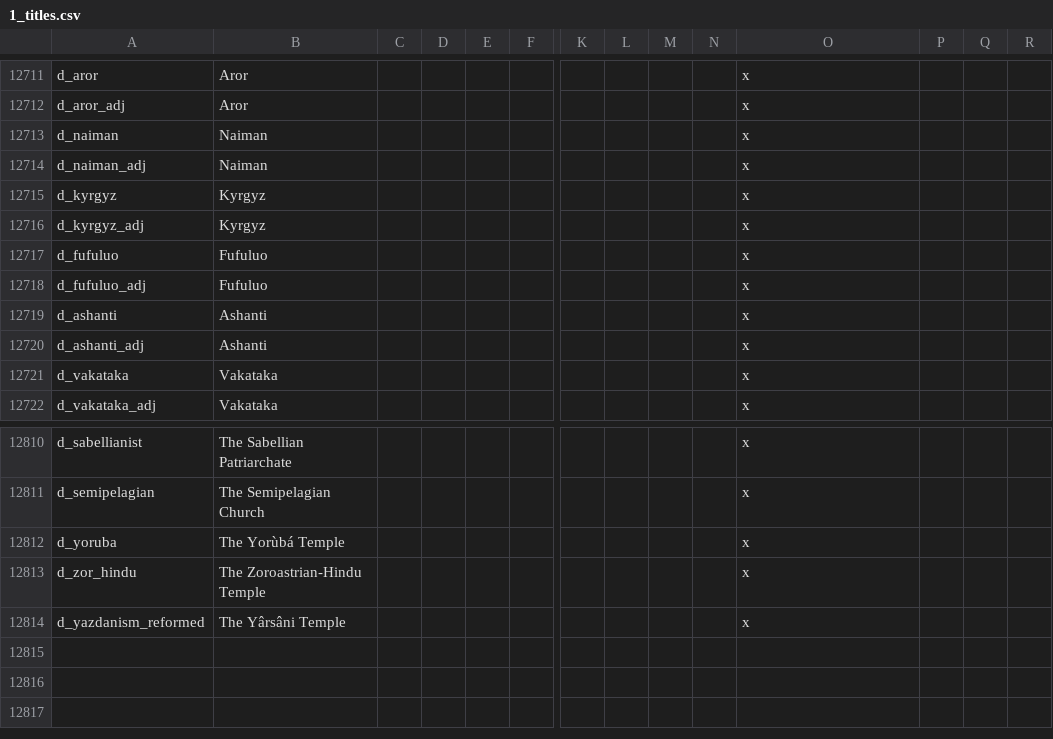
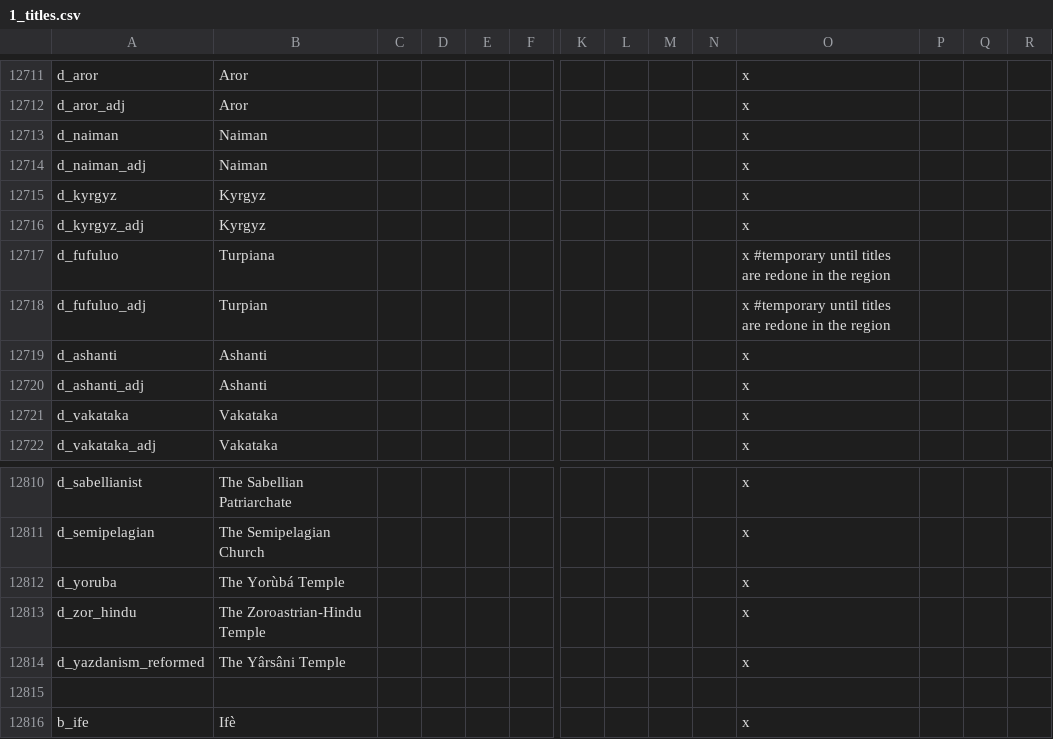
Before and after one commit to fishface60/lux-invicta, a CSV file: localisation/1_titles.csv, drawn as a sheet; only a part is shown, gaps mark what is left out; rows hold the shown columns only; the diff names each change by its address in the sheet, - before the commit and + after, or states it on an @@ line.

```diff
--- a/localisation/1_titles.csv
+++ b/localisation/1_titles.csv
-B12717: Fufuluo
+B12717: Turpiana
-O12717:O12718: x
+O12717:O12718: x #temporary until titles are redone in the region
-B12718: Fufuluo
+B12718: Turpian
+row 12815: (empty)
+row 12816: b_ife | Ifè |  |  |  |  |  |  |  |  | x
```
Also changed, not shown: 31 other files.
